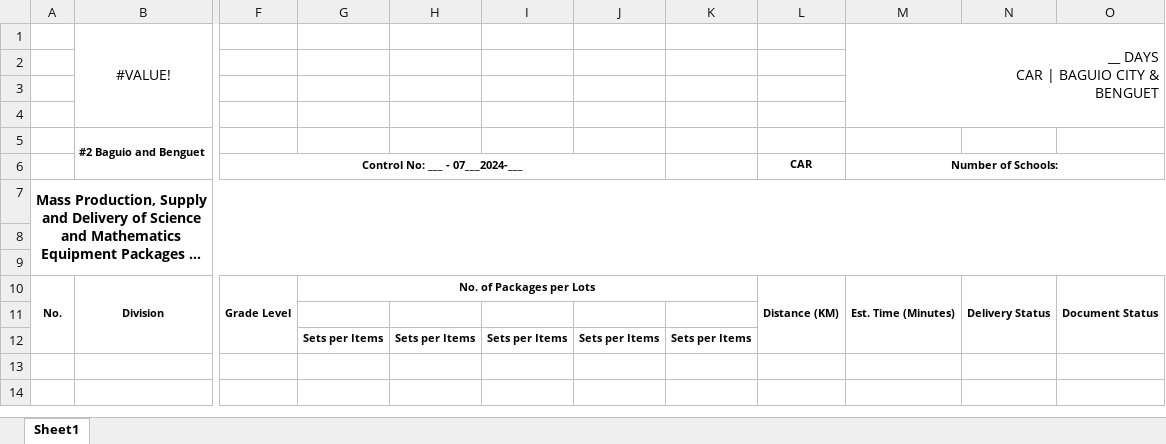
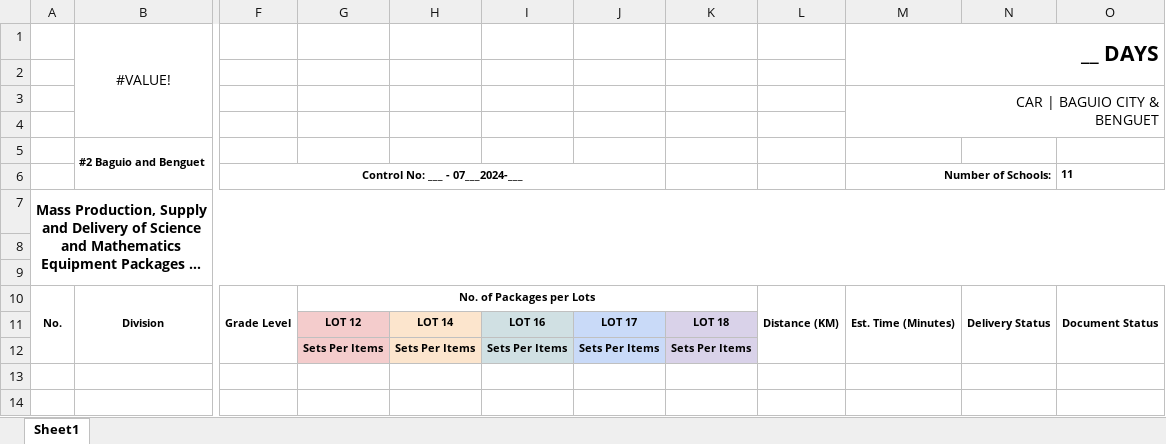
Before and after one commit to BianaAldrian/LoadPlan_Automation, an Excel workbook: res/template/Load_Plan_Template.xlsx, sheet Sheet1, drawn as a sheet; only a part is shown, gaps mark what is left out; long unchanged cells end in …; values as stored, in another font and other column widths than the file's, no borders; removed rows and columns are numbered as before the commit, all else as after; rows hold the shown columns only; ↵ is a line break in a cell; the diff covers the shown part only; the diff names each change by its address in the sheet, - before the commit and + after, or states it on an @@ line.

```diff
--- a/res/template/Load_Plan_Template.xlsx (sheet Sheet1)
+++ b/res/template/Load_Plan_Template.xlsx (sheet Sheet1)
-column H, row 12: Sets per Items
-column I, row 12: Sets per Items
+column J, rows 11-12: LOT 17 | Sets Per Items
+column K, rows 11-12: LOT 18 | Sets Per Items
-M1: __ DAYS ↵ CAR | BAGUIO CITY & ↵ BENGUET
+M1: __ DAYS
-M1 bold: off
+M1 bold: on, text size: larger
-M1:O4 merged
+M1:O2 merged
-M3 (__ DAYS): (empty)
+M3 (__ DAYS): CAR | BAGUIO CITY & ↵ BENGUET
+M3:O4 merged
-row 6:  |  | Control No: ___ - 07___2024-___ |  |  |  |  |  | CAR | Number of Schools:
+row 6:  |  | Control No: ___ - 07___2024-___ |  |  |  |  |  |  | Number of Schools: |  | 11
-row 11: (empty)
+row 11:  |  |  | LOT 12 | LOT 14 | LOT 16 | LOT 17 | LOT 18
-G11:G12 fill: none
+G11:G12 fill: #F4CCCC
-H11:H12 fill: none
+H11:H12 fill: #FCE5CD
-I11:I12 fill: none
+I11:I12 fill: #D0E0E3
-G12: Sets per Items
+G12: Sets Per Items
-H12: Sets per Items
+H12: Sets Per Items
-I12: Sets per Items
+I12: Sets Per Items
```
Also changed, not shown: 6 added rows, 8 removed rows, 13 edited cells and merged cells elsewhere in this sheet, res/template/Allocation_Summary_Template.xlsx, 1 other file.
